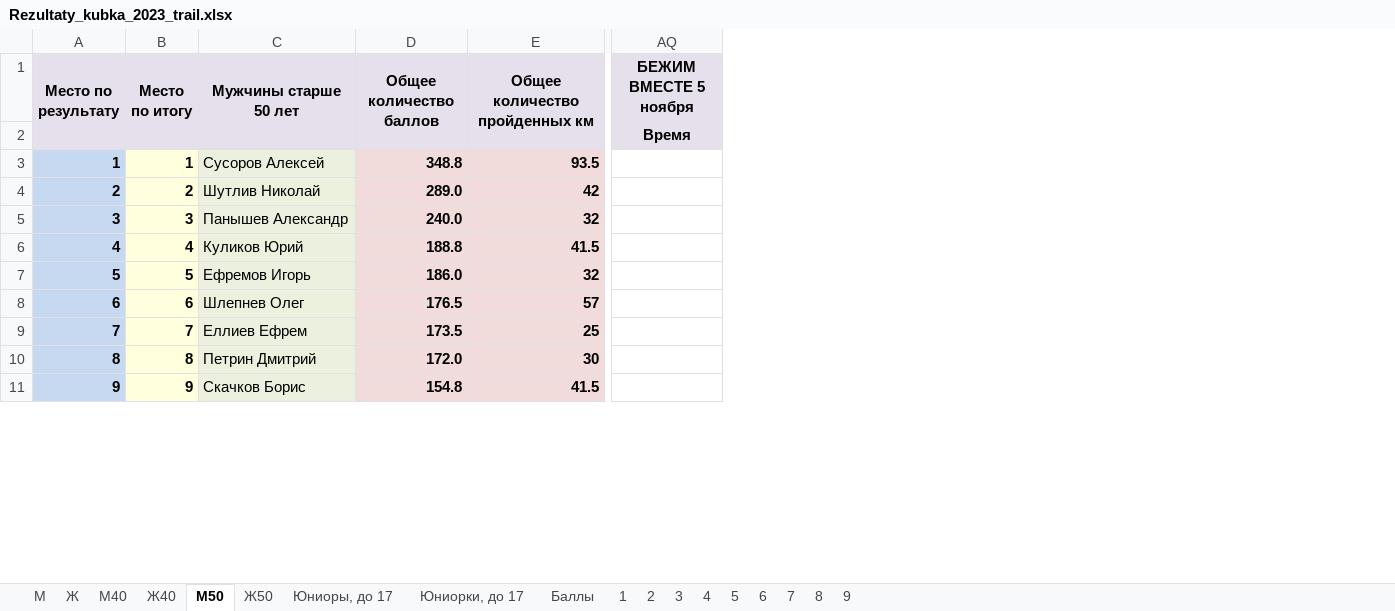
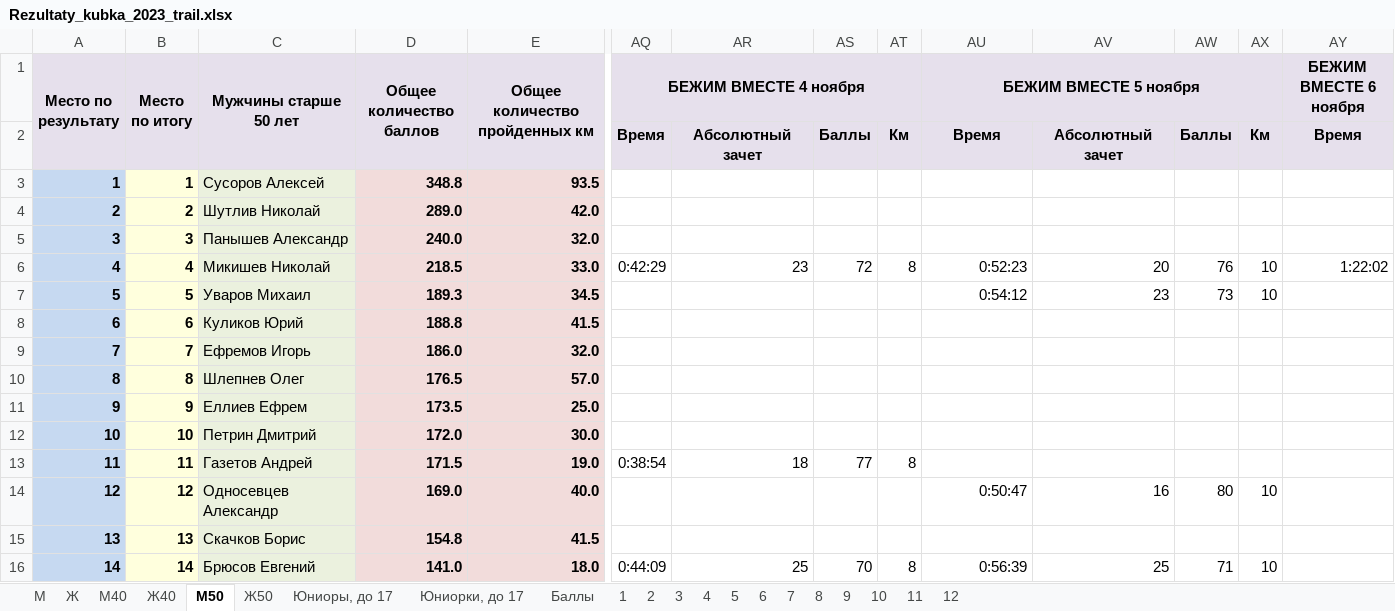
Before and after one commit to o-52/trail, an Excel workbook: 2023/Rezultaty_kubka_2023_trail.xlsx, sheet М50, drawn as a sheet; only a part is shown, gaps mark what is left out; values as stored, in another font and other column widths than the file's, no borders; conditional formats not drawn; removed rows and columns are numbered as before the commit, all else as after; rows hold the shown columns only; the diff covers the shown part only; the diff names each change by its address in the sheet, - before the commit and + after, or states it on an @@ line.

```diff
--- a/2023/Rezultaty_kubka_2023_trail.xlsx (sheet М50)
+++ b/2023/Rezultaty_kubka_2023_trail.xlsx (sheet М50)
+sheet tab: 10
+sheet tab: 11
+sheet tab: 12
+column AQ (БЕЖИМ ВМЕСТЕ 4 ноября), row 2: Время
+column AR, row 2: Абсолютный зачет
+column AS, row 2: Баллы
+column AT, row 2: Км
+column AV, row 2: Абсолютный зачет
+column AW, row 2: Баллы
+column AX, row 2: Км
+column AY (БЕЖИМ ВМЕСТЕ 6 ноября), row 2: Время
-AQ1:AT1 merged
+AU1:AX1 merged
-E4 (Общее количество пройденных км): 42
+E4 (Общее количество пройденных км): 42.0
-E5 (Общее количество пройденных км): 32
+E5 (Общее количество пройденных км): 32.0
+row 6: 4 | 4 | Микишев Николай | 218.5 | 33.0 | 0:42:29 | 23 | 72 | 8 | 0:52:23 | 20 | 76 | 10 | 1:22:02
+row 7: 5 | 5 | Уваров Михаил | 189.3 | 34.5 |  |  |  |  | 0:54:12 | 23 | 73 | 10
-A8 (Место по результату): 4
+A8 (Место по результату): 6
-B8 (Место по итогу): 4
+B8 (Место по итогу): 6
-A9 (Место по результату): 5
+A9 (Место по результату): 7
-B9 (Место по итогу): 5
+B9 (Место по итогу): 7
-E9 (Общее количество пройденных км): 32
+E9 (Общее количество пройденных км): 32.0
-A10 (Место по результату): 6
+A10 (Место по результату): 8
-B10 (Место по итогу): 6
+B10 (Место по итогу): 8
-E10 (Общее количество пройденных км): 57
+E10 (Общее количество пройденных км): 57.0
-A11 (Место по результату): 7
+A11 (Место по результату): 9
-B11 (Место по итогу): 7
+B11 (Место по итогу): 9
-E11 (Общее количество пройденных км): 25
+E11 (Общее количество пройденных км): 25.0
-A12 (Место по результату): 8
+A12 (Место по результату): 10
-B12 (Место по итогу): 8
+B12 (Место по итогу): 10
-E12 (Общее количество пройденных км): 30
+E12 (Общее количество пройденных км): 30.0
+row 13: 11 | 11 | Газетов Андрей | 171.5 | 19.0 | 0:38:54 | 18 | 77 | 8
+row 14: 12 | 12 | Односевцев Александр | 169.0 | 40.0 |  |  |  |  | 0:50:47 | 16 | 80 | 10
-A15 (Место по результату): 9
+A15 (Место по результату): 13
-B15 (Место по итогу): 9
+B15 (Место по итогу): 13
+row 16: 14 | 14 | Брюсов Евгений | 141.0 | 18.0 | 0:44:09 | 25 | 70 | 8 | 0:56:39 | 25 | 71 | 10
```
Also changed, not shown: 4 added rows, 4 removed rows and 90 edited cells elsewhere in this sheet, sheet М, sheet Ж, sheet М40, sheet Ж40, sheet Ж50, sheet Юниоры, до 17, 2 more sheets, formulas that keep their value, hidden cells, 14 other files.
